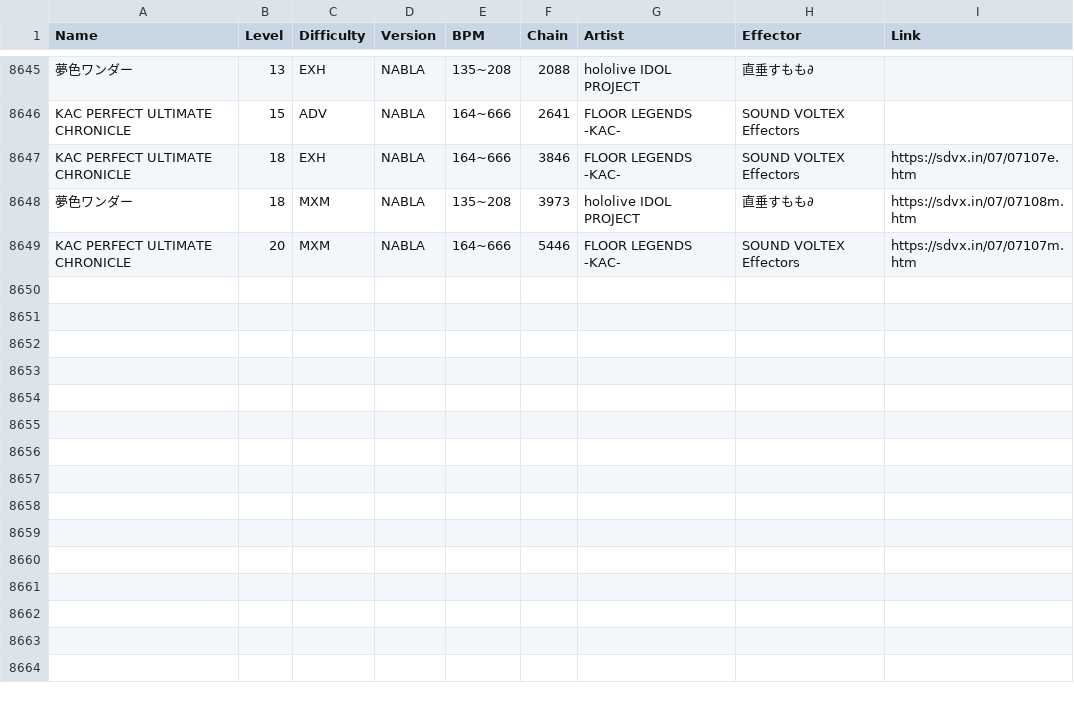
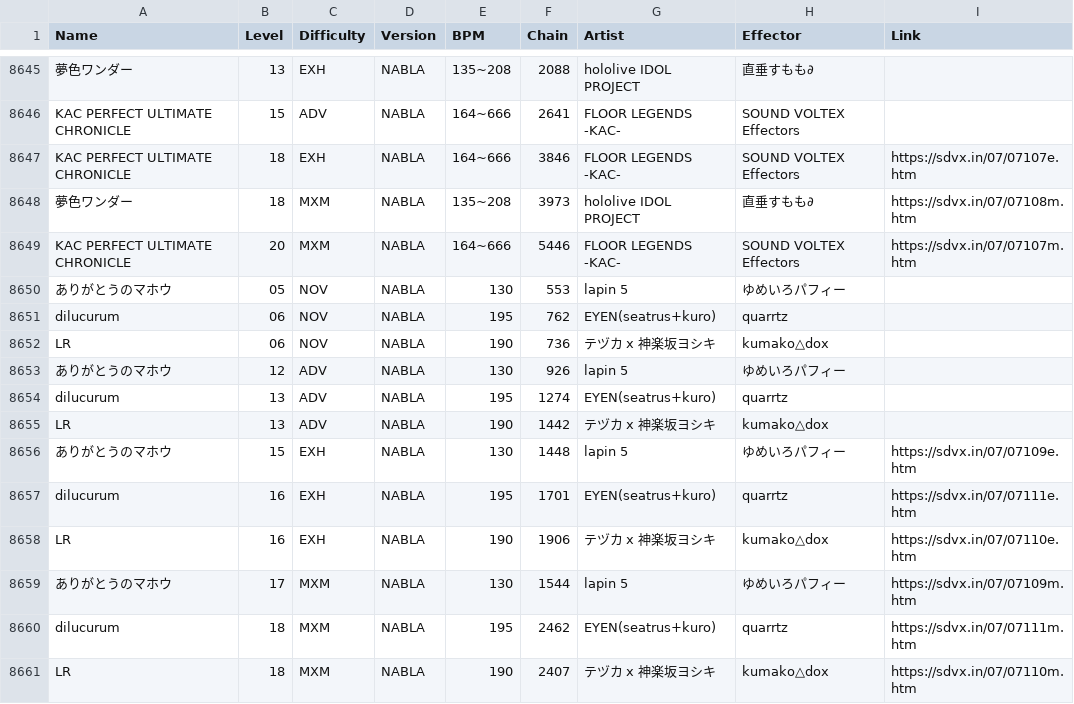
Before and after one commit to betapa/sdvx_total, a CSV file: sdvxin_scraper/sdvxin_data.csv, drawn as a sheet; only a part is shown, gaps mark what is left out.

```diff
--- a/sdvxin_scraper/sdvxin_data.csv
+++ b/sdvxin_scraper/sdvxin_data.csv
@@ -8649 +8649,13 @@ KAC PERFECT ULTIMATE CHRONICLE,18,EXH,NABLA,164~666,3846,FLOOR LEGENDS -KAC-,SOU
 KAC PERFECT ULTIMATE CHRONICLE,20,MXM,NABLA,164~666,5446,FLOOR LEGENDS -KAC-,SOUND VOLTEX Effectors,https://sdvx.in/07/07107m.htm
+ありがとうのマホウ,05,NOV,NABLA,130,553,lapin 5,ゆめいろパフィー,
+dilucurum,06,NOV,NABLA,195,762,EYEN(seatrus+kuro),quarrtz,
+LR,06,NOV,NABLA,190,736,テヅカ x 神楽坂ヨシキ,kumako△dox,
+ありがとうのマホウ,12,ADV,NABLA,130,926,lapin 5,ゆめいろパフィー,
+dilucurum,13,ADV,NABLA,195,1274,EYEN(seatrus+kuro),quarrtz,
+LR,13,ADV,NABLA,190,1442,テヅカ x 神楽坂ヨシキ,kumako△dox,
+ありがとうのマホウ,15,EXH,NABLA,130,1448,lapin 5,ゆめいろパフィー,https://sdvx.in/07/07109e.htm
+dilucurum,16,EXH,NABLA,195,1701,EYEN(seatrus+kuro),quarrtz,https://sdvx.in/07/07111e.htm
+LR,16,EXH,NABLA,190,1906,テヅカ x 神楽坂ヨシキ,kumako△dox,https://sdvx.in/07/07110e.htm
+ありがとうのマホウ,17,MXM,NABLA,130,1544,lapin 5,ゆめいろパフィー,https://sdvx.in/07/07109m.htm
+dilucurum,18,MXM,NABLA,195,2462,EYEN(seatrus+kuro),quarrtz,https://sdvx.in/07/07111m.htm
+LR,18,MXM,NABLA,190,2407,テヅカ x 神楽坂ヨシキ,kumako△dox,https://sdvx.in/07/07110m.htm
```
